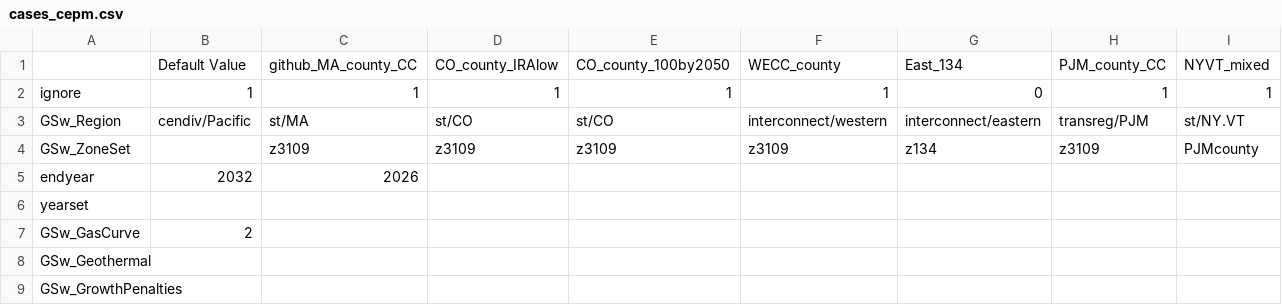
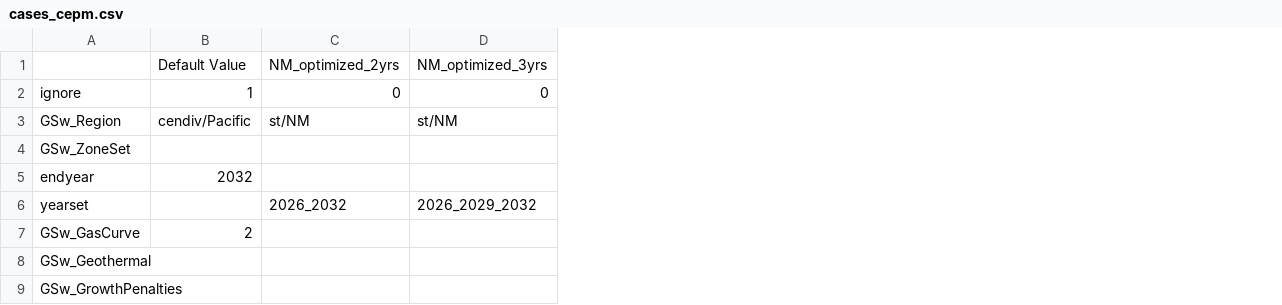
Before and after one commit to RMI/ReEDS-CEPM, a CSV file: cases_cepm.csv, drawn as a sheet; only a part is shown; removed rows and columns are numbered as before the commit, all else as after; the diff names each change by its address in the sheet, - before the commit and + after, or states it on an @@ line.

Commit message:
NM optimized model year increment case comparison

```diff
--- a/cases_cepm.csv
+++ b/cases_cepm.csv
-column C, rows 1-5: github_MA_county_CC | 1 | st/MA | z3109 | 2026
-column D, rows 1-4: CO_county_IRAlow | 1 | st/CO | z3109
-column E, rows 1-4: CO_county_100by2050 | 1 | st/CO | z3109
-column F, rows 1-4: WECC_county | 1 | interconnect/western | z3109
-column G, rows 1-4: East_134 | 0 | interconnect/eastern | z134
-column H, rows 1-4: PJM_county_CC | 1 | transreg/PJM | z3109
-column I, rows 1-4: NYVT_mixed | 1 | st/NY.VT | PJMcounty
+column C, rows 1-6: NM_optimized_2yrs | 0 | st/NM |  |  | 2026_2032
+column D, rows 1-6: NM_optimized_3yrs | 0 | st/NM |  |  | 2026_2029_2032
```
